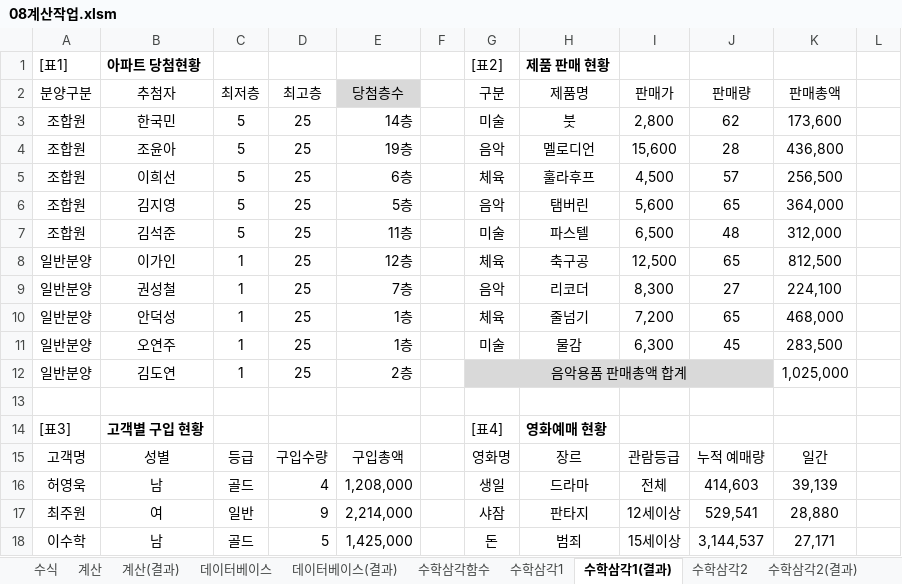
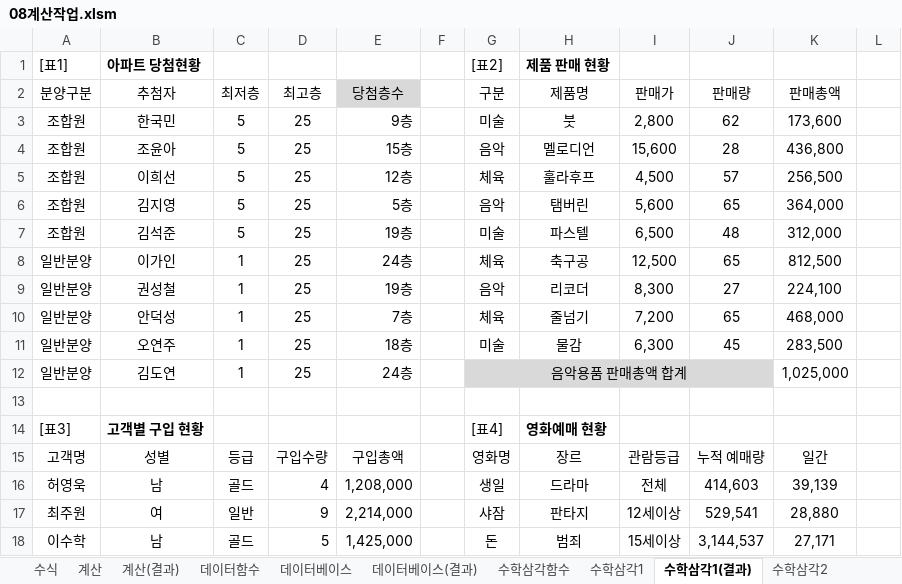
Before and after one commit to jx007s/AGI_EXCEL_2026_09, an Excel workbook: 기본서/26컴활2급/이론/08계산작업.xlsm, sheet 수학삼각1(결과), drawn as a sheet; only a part is shown; values as stored, in another font and other column widths than the file's, no borders; the diff names each change by its address in the sheet, - before the commit and + after, or states it on an @@ line.

```diff
--- a/기본서/26컴활2급/이론/08계산작업.xlsm (sheet 수학삼각1(결과))
+++ b/기본서/26컴활2급/이론/08계산작업.xlsm (sheet 수학삼각1(결과))
+sheet tab: 데이터함수
-E3 (당첨층수): 14층
+E3 (당첨층수): 9층
-E4 (당첨층수): 19층
+E4 (당첨층수): 15층
-E5 (당첨층수): 6층
+E5 (당첨층수): 12층
-E7 (당첨층수): 11층
+E7 (당첨층수): 19층
-E8 (당첨층수): 12층
+E8 (당첨층수): 24층
-E9 (당첨층수): 7층
+E9 (당첨층수): 19층
-E10 (당첨층수): 1층
+E10 (당첨층수): 7층
-E11 (당첨층수): 1층
+E11 (당첨층수): 18층
-E12 (당첨층수): 2층
+E12 (당첨층수): 24층
```
Also changed, not shown: sheet 수학삼각함수, sheet 찾기참조1, sheet 찾기참조2, sheet 데이터베이스, sheet 수학삼각1, sheet 날짜2(결과), other sheet tabs.
